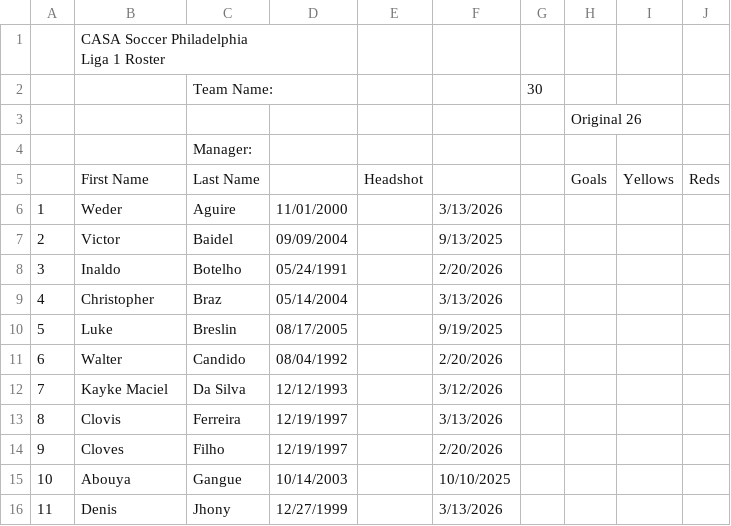
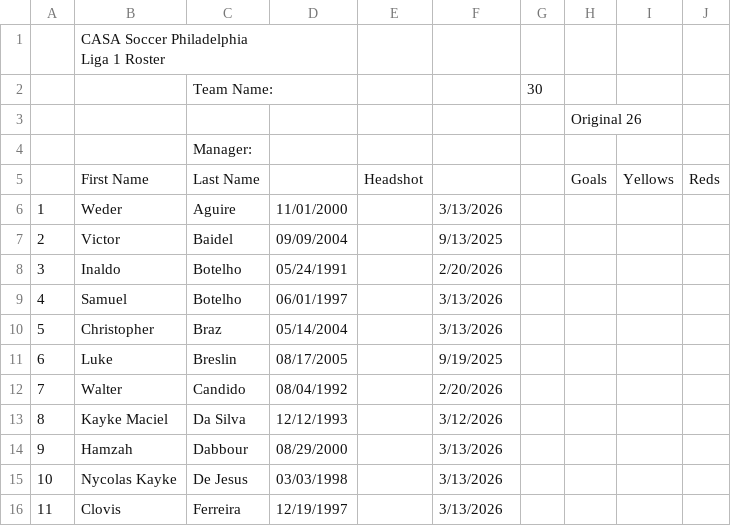
Before and after one commit to jbreslin33/footballhome, a CSV file: database/scraped-html/casa/roster-philadelphia-liga-1-lighthouse-boys-club.csv, drawn as a sheet; only a part is shown; the diff covers the shown part only.

```diff
--- a/database/scraped-html/casa/roster-philadelphia-liga-1-lighthouse-boys-club.csv
+++ b/database/scraped-html/casa/roster-philadelphia-liga-1-lighthouse-boys-club.csv
@@ -9,9 +9,9 @@ Liga 1 Roster ","","","","","","","",""
 "3","Inaldo","Botelho","05/24/1991","","2/20/2026","","","",""
-"4","Christopher","Braz","05/14/2004","","3/13/2026","","","",""
-"5","Luke","Breslin","08/17/2005","","9/19/2025","","","",""
-"6","Walter","Candido","08/04/1992","","2/20/2026","","","",""
-"7","Kayke Maciel","Da Silva","12/12/1993","","3/12/2026","","","",""
-"8","Clovis","Ferreira","12/19/1997","","3/13/2026","","","",""
-"9","Cloves","Filho","12/19/1997","","2/20/2026","","","",""
-"10","Abouya","Gangue","10/14/2003","","10/10/2025","","","",""
-"11","Denis","Jhony","12/27/1999","","3/13/2026","","","",""
+"4","Samuel","Botelho","06/01/1997","","3/13/2026","","","",""
+"5","Christopher","Braz","05/14/2004","","3/13/2026","","","",""
+"6","Luke","Breslin","08/17/2005","","9/19/2025","","","",""
+"7","Walter","Candido","08/04/1992","","2/20/2026","","","",""
+"8","Kayke Maciel","Da Silva","12/12/1993","","3/12/2026","","","",""
+"9","Hamzah","Dabbour","08/29/2000","","3/13/2026","","","",""
+"10","Nycolas Kayke","De Jesus","03/03/1998","","3/13/2026","","","",""
+"11","Clovis","Ferreira","12/19/1997","","3/13/2026","","","",""
```
Also changed, not shown: 4 added rows, 4 removed rows and 59 edited cells elsewhere in this file, database/scraped-html/casa/roster-philadelphia-liga-1-illyrians-fc.csv, database/scraped-html/casa/roster-philadelphia-liga-1-persepolis-i.csv, 23 other files.
